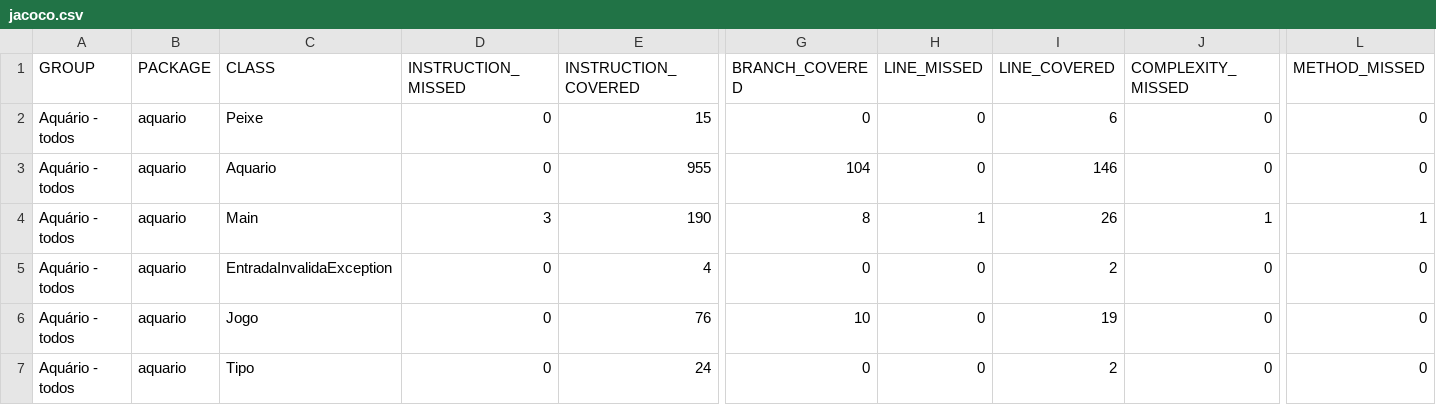
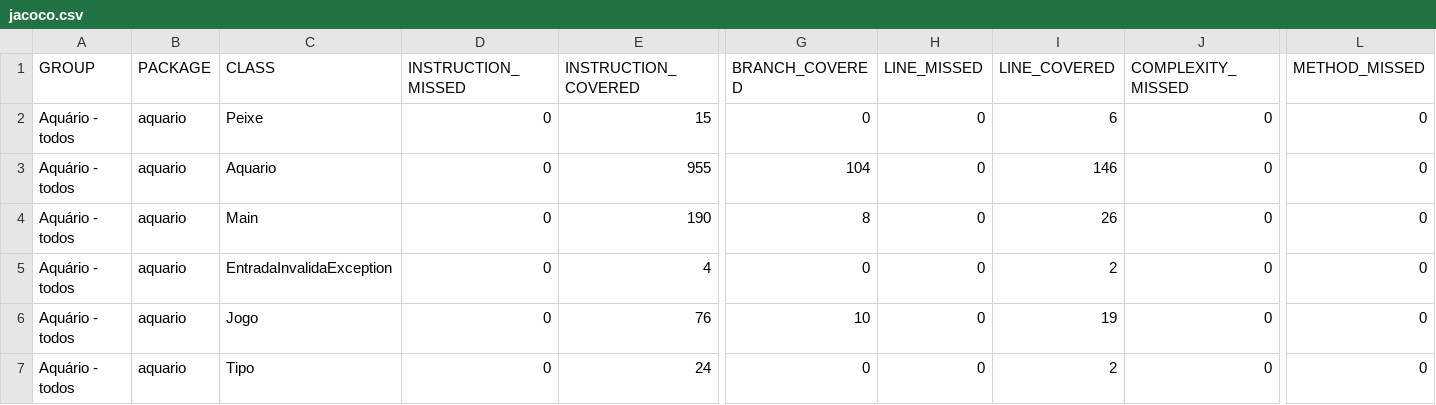
Before and after one commit to priorihugo/testes-de-software, a CSV file: relatorios/todos/jacoco.csv, drawn as a sheet; only a part is shown, gaps mark what is left out; the diff names each change by its address in the sheet, - before the commit and + after, or states it on an @@ line.

```diff
--- a/relatorios/todos/jacoco.csv
+++ b/relatorios/todos/jacoco.csv
-D4 (INSTRUCTION_MISSED): 3
+D4 (INSTRUCTION_MISSED): 0
-H4 (LINE_MISSED): 1
+H4 (LINE_MISSED): 0
-J4 (COMPLEXITY_MISSED): 1
+J4 (COMPLEXITY_MISSED): 0
-L4 (METHOD_MISSED): 1
+L4 (METHOD_MISSED): 0
```
Also changed, not shown: 12 other files.
